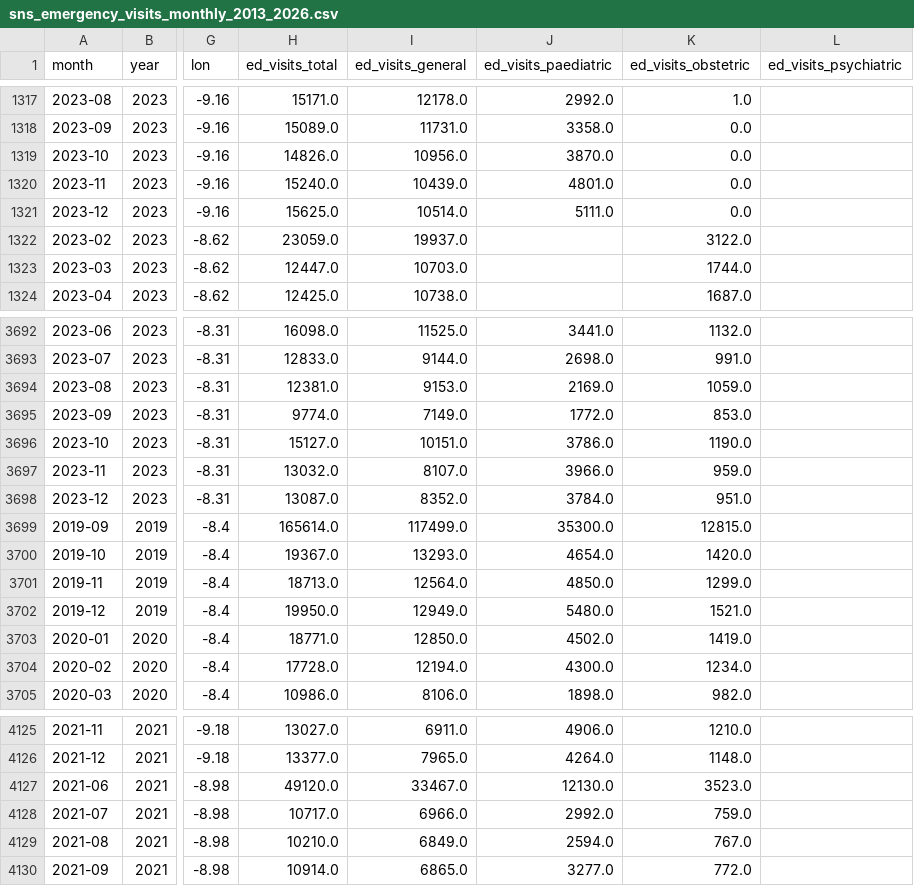
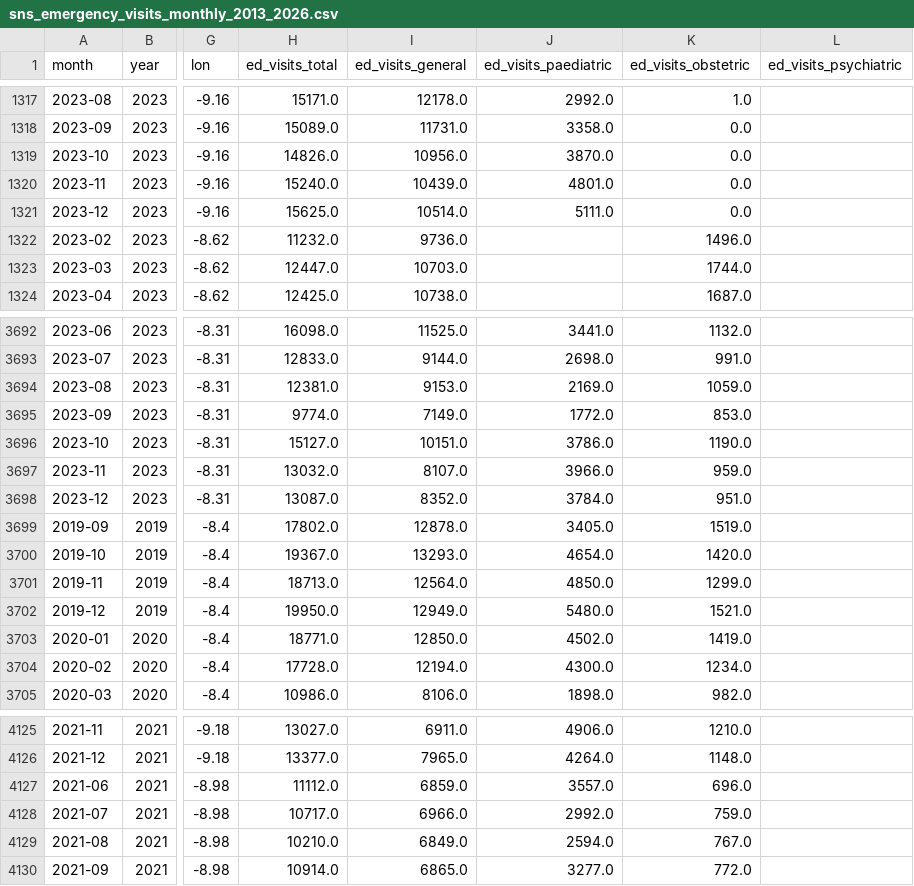
Before and after one commit to QuantitativeBiology/PlanetaryHealth_SystemsScience, a CSV file: data/sns_emergency_visits_monthly_2013_2026.csv, drawn as a sheet; only a part is shown, gaps mark what is left out; the diff names each change by its address in the sheet, - before the commit and + after, or states it on an @@ line.

```diff
--- a/data/sns_emergency_visits_monthly_2013_2026.csv
+++ b/data/sns_emergency_visits_monthly_2013_2026.csv
-H1322 (ed_visits_total): 23059.0
+H1322 (ed_visits_total): 11232.0
-I1322 (ed_visits_general): 19937.0
+I1322 (ed_visits_general): 9736.0
-K1322 (ed_visits_obstetric): 3122.0
+K1322 (ed_visits_obstetric): 1496.0
-H3699 (ed_visits_total): 165614.0
+H3699 (ed_visits_total): 17802.0
-I3699 (ed_visits_general): 117499.0
+I3699 (ed_visits_general): 12878.0
-J3699 (ed_visits_paediatric): 35300.0
+J3699 (ed_visits_paediatric): 3405.0
-K3699 (ed_visits_obstetric): 12815.0
+K3699 (ed_visits_obstetric): 1519.0
-H4127 (ed_visits_total): 49120.0
+H4127 (ed_visits_total): 11112.0
-I4127 (ed_visits_general): 33467.0
+I4127 (ed_visits_general): 6859.0
-J4127 (ed_visits_paediatric): 12130.0
+J4127 (ed_visits_paediatric): 3557.0
-K4127 (ed_visits_obstetric): 3523.0
+K4127 (ed_visits_obstetric): 696.0
```
Also changed, not shown: data/cholera_daressalaam_weekly_2015_2018.csv, data/ine_deaths_by_cause_region_2020_2021.csv, 3 other files.
